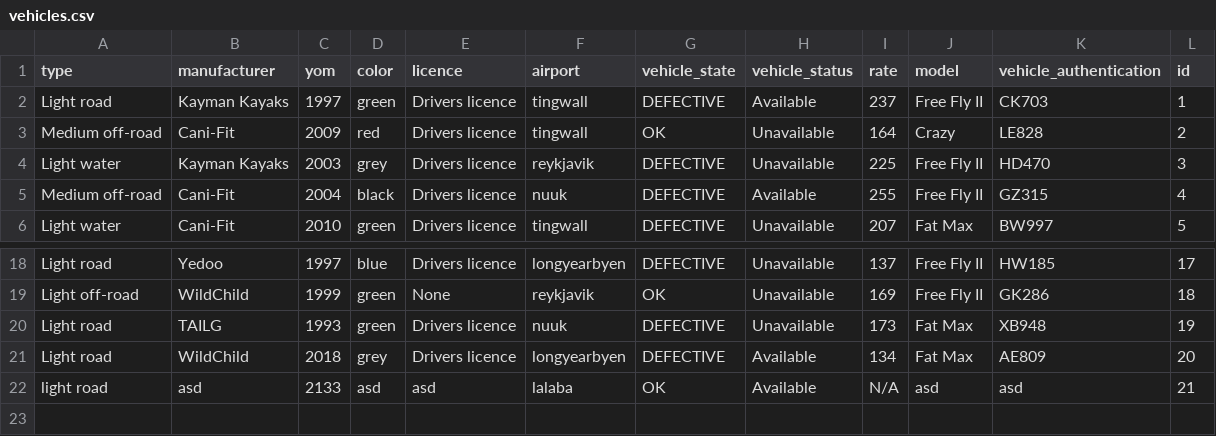
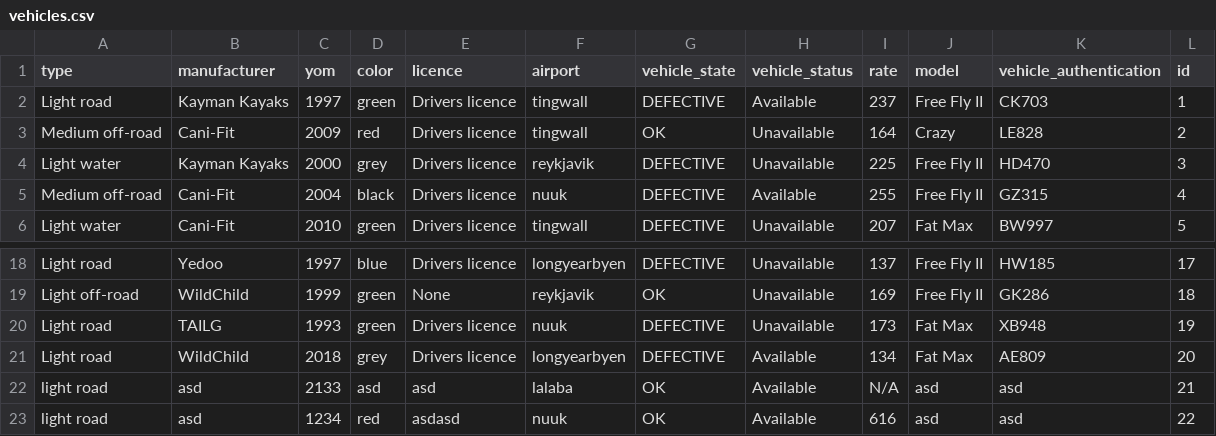
Before and after one commit to stebbilax/-VLN1-2020-H23, a CSV file: src/Data/data/vehicles.csv, drawn as a sheet; only a part is shown, gaps mark what is left out.

```diff
--- a/src/Data/data/vehicles.csv
+++ b/src/Data/data/vehicles.csv
@@ -3,3 +3,3 @@ Light road,Kayman Kayaks,1997,green,Drivers licence,tingwall,DEFECTIVE,Available
 Medium off-road,Cani-Fit,2009,red,Drivers licence,tingwall,OK,Unavailable,164,Crazy,LE828,2
-Light water,Kayman Kayaks,2003,grey,Drivers licence,reykjavik,DEFECTIVE,Unavailable,225,Free Fly II,HD470,3
+Light water,Kayman Kayaks,2000,grey,Drivers licence,reykjavik,DEFECTIVE,Unavailable,225,Free Fly II,HD470,3
 Medium off-road,Cani-Fit,2004,black,Drivers licence,nuuk,DEFECTIVE,Available,255,Free Fly II,GZ315,4
@@ -22 +22,2 @@ Light road,WildChild,2018,grey,Drivers licence,longyearbyen,DEFECTIVE,Available,
 light road,asd,2133,asd,asd,lalaba,OK,Available,N/A,asd,asd,21
+light road,asd,1234,red,asdasd,nuuk,OK,Available,616,asd,asd,22
```
Also changed, not shown: src/Data/data/contracts.csv, 4 other files.
